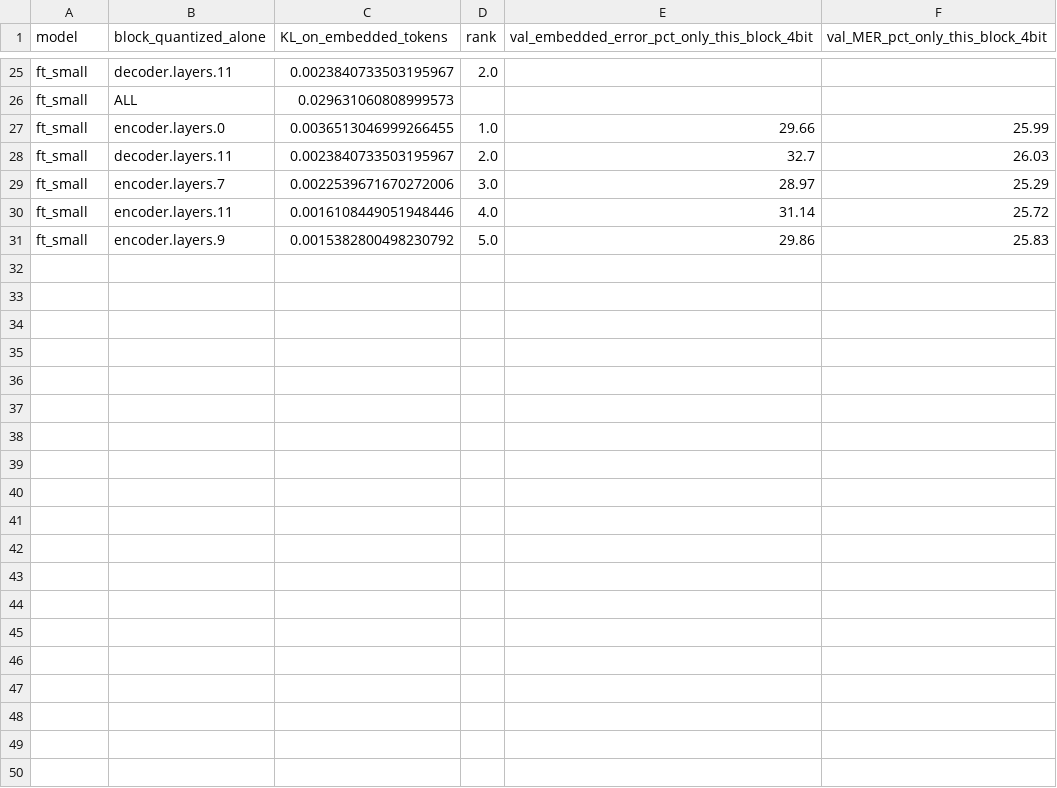
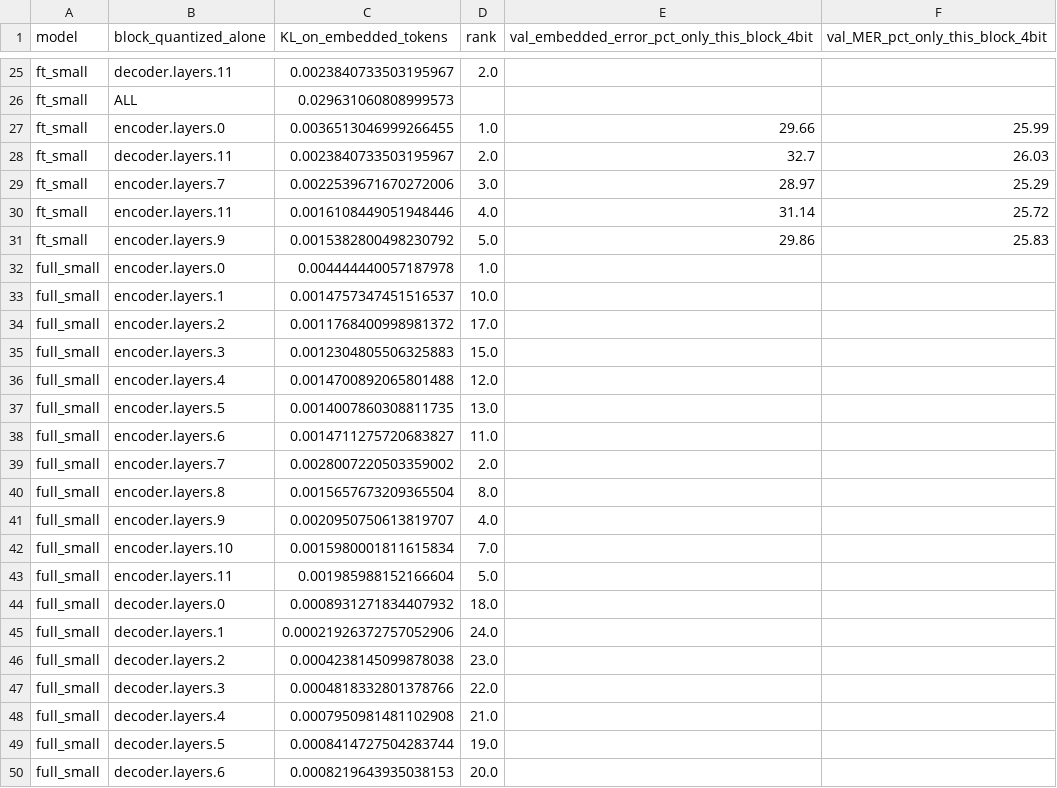
Before and after one commit to nibess1/cs425_codeswitch, a CSV file: results/tables/07_sensitivity_scan_per_block.csv, drawn as a sheet; only a part is shown, gaps mark what is left out; the diff covers the shown part only.

```diff
--- a/results/tables/07_sensitivity_scan_per_block.csv
+++ b/results/tables/07_sensitivity_scan_per_block.csv
@@ -31 +31,20 @@ ft_small,encoder.layers.11,0.0016108449051948446,4.0,31.14,25.72
 ft_small,encoder.layers.9,0.0015382800498230792,5.0,29.86,25.83
+full_small,encoder.layers.0,0.004444440057187978,1.0,,
+full_small,encoder.layers.1,0.0014757347451516537,10.0,,
+full_small,encoder.layers.2,0.0011768400998981372,17.0,,
+full_small,encoder.layers.3,0.0012304805506325883,15.0,,
+full_small,encoder.layers.4,0.0014700892065801488,12.0,,
+full_small,encoder.layers.5,0.0014007860308811735,13.0,,
+full_small,encoder.layers.6,0.0014711275720683827,11.0,,
+full_small,encoder.layers.7,0.0028007220503359002,2.0,,
+full_small,encoder.layers.8,0.0015657673209365504,8.0,,
+full_small,encoder.layers.9,0.0020950750613819707,4.0,,
+full_small,encoder.layers.10,0.0015980001811615834,7.0,,
+full_small,encoder.layers.11,0.001985988152166604,5.0,,
+full_small,decoder.layers.0,0.0008931271834407932,18.0,,
+full_small,decoder.layers.1,0.00021926372757052906,24.0,,
+full_small,decoder.layers.2,0.0004238145099878038,23.0,,
+full_small,decoder.layers.3,0.0004818332801378766,22.0,,
+full_small,decoder.layers.4,0.0007950981481102908,21.0,,
+full_small,decoder.layers.5,0.0008414727504283744,19.0,,
+full_small,decoder.layers.6,0.0008219643935038153,20.0,,
```
Also changed, not shown: 11 added rows elsewhere in this file, results/quant.csv, results/tables/08_mixed_precision_validation.csv, 18 other files.
